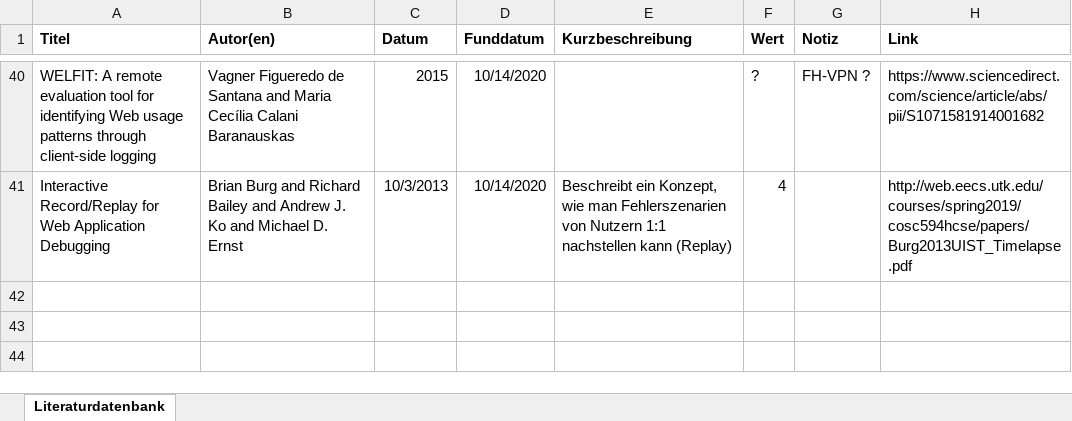
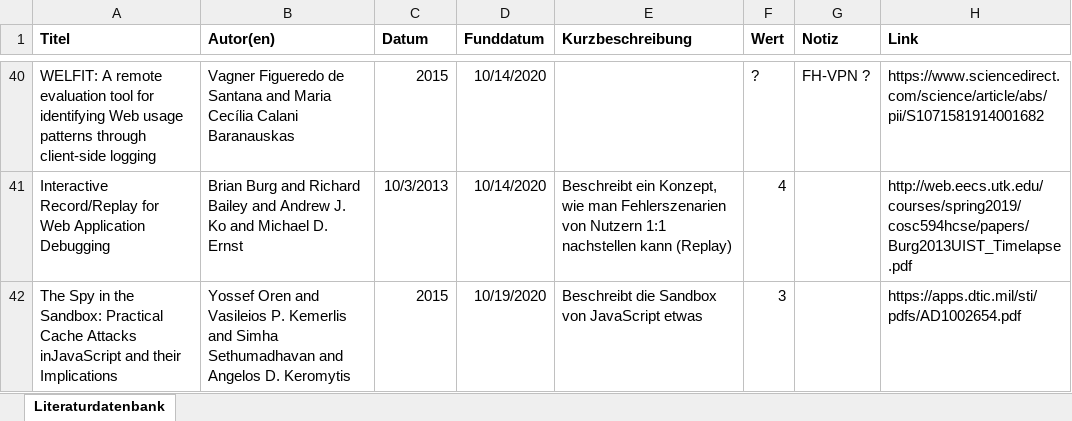
Before and after one commit to JapuDCret/bachelorarbeit, an Excel workbook: Literatur/Literaturrecherche.xlsx, sheet Literaturdatenbank, drawn as a sheet; only a part is shown, gaps mark what is left out; values as stored, in another font and other column widths than the file's, no borders; conditional formats not drawn; the diff names each change by its address in the sheet, - before the commit and + after, or states it on an @@ line.

Commit message:
[non-issue] added missing literature

```diff
--- a/Literatur/Literaturrecherche.xlsx (sheet Literaturdatenbank)
+++ b/Literatur/Literaturrecherche.xlsx (sheet Literaturdatenbank)
+row 42: The Spy in the Sandbox: Practical Cache Attacks inJavaScript and their Implications | Yossef Oren and Vasileios P. Kemerlis and Simha Sethumadhavan and Angelos D. Keromytis | 2015 | 10/19/2020 | Beschreibt die Sandbox von JavaScript etwas | 3 |  | https://apps.dtic.mil/sti/pdfs/AD1002654.pdf
```
